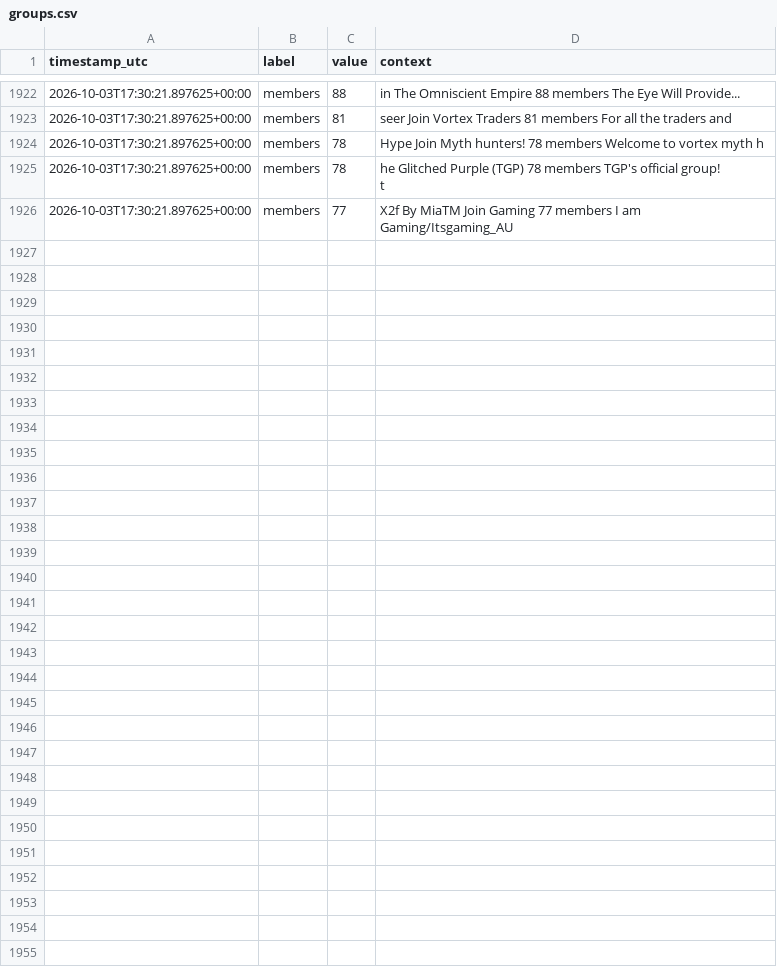
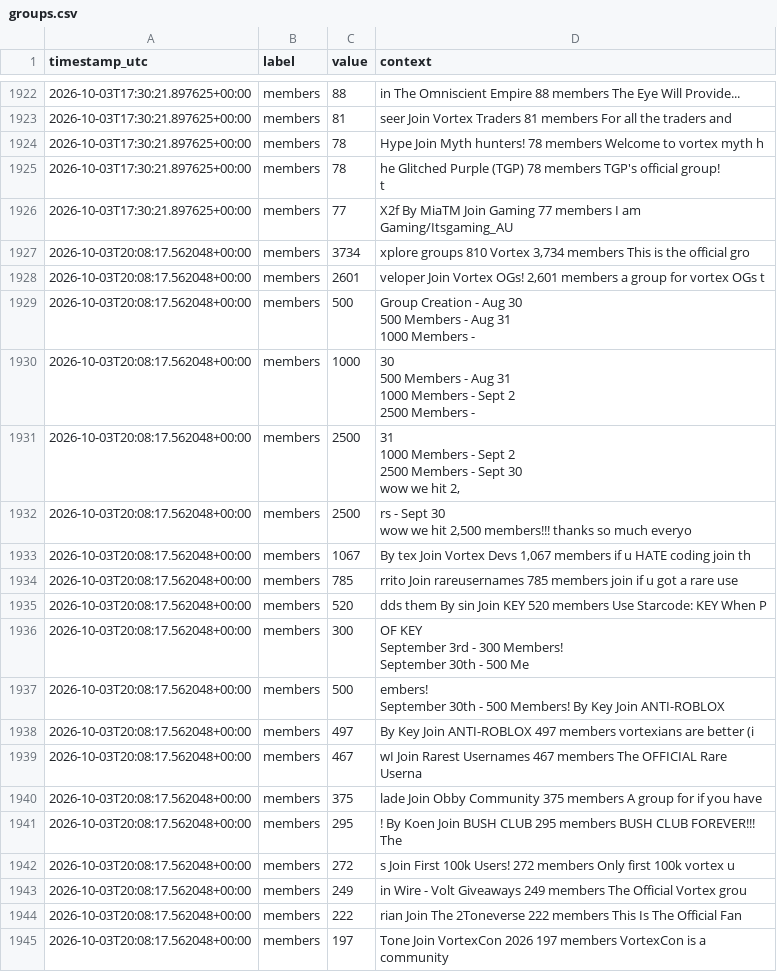
Before and after one commit to igakojp/playvortex-monitor-log, a CSV file: stats/groups.csv, drawn as a sheet; only a part is shown, gaps mark what is left out; ↵ is a line break in a cell; the diff covers the shown part only; the diff names each change by its address in the sheet, - before the commit and + after, or states it on an @@ line.

```diff
--- a/stats/groups.csv
+++ b/stats/groups.csv
+row 1927: 2026-10-03T20:08:17.562048+00:00 | members | 3734 | xplore groups 810 Vortex 3,734 members This is the official gro
+row 1928: 2026-10-03T20:08:17.562048+00:00 | members | 2601 | veloper Join Vortex OGs! 2,601 members a group for vortex OGs t
+row 1929: 2026-10-03T20:08:17.562048+00:00 | members | 500 | Group Creation - Aug 30 ↵ 500 Members - Aug 31 ↵ 1000 Members -
+row 1930: 2026-10-03T20:08:17.562048+00:00 | members | 1000 | 30 ↵ 500 Members - Aug 31 ↵ 1000 Members - Sept 2 ↵ 2500 Members -
+row 1931: 2026-10-03T20:08:17.562048+00:00 | members | 2500 | 31 ↵ 1000 Members - Sept 2 ↵ 2500 Members - Sept 30 ↵ wow we hit 2,
+row 1932: 2026-10-03T20:08:17.562048+00:00 | members | 2500 | rs - Sept 30 ↵ wow we hit 2,500 members!!! thanks so much everyo
+row 1933: 2026-10-03T20:08:17.562048+00:00 | members | 1067 | By tex Join Vortex Devs 1,067 members if u HATE coding join th
+row 1934: 2026-10-03T20:08:17.562048+00:00 | members | 785 | rrito Join rareusernames 785 members join if u got a rare use
+row 1935: 2026-10-03T20:08:17.562048+00:00 | members | 520 | dds them By sin Join KEY 520 members Use Starcode: KEY When P
+row 1936: 2026-10-03T20:08:17.562048+00:00 | members | 300 | OF KEY ↵ September 3rd - 300 Members! ↵ September 30th - 500 Me
+row 1937: 2026-10-03T20:08:17.562048+00:00 | members | 500 | embers! ↵ September 30th - 500 Members! By Key Join ANTI-ROBLOX
+row 1938: 2026-10-03T20:08:17.562048+00:00 | members | 497 | By Key Join ANTI-ROBLOX 497 members vortexians are better (i
+row 1939: 2026-10-03T20:08:17.562048+00:00 | members | 467 | wI Join Rarest Usernames 467 members The OFFICIAL Rare Userna
+row 1940: 2026-10-03T20:08:17.562048+00:00 | members | 375 | lade Join Obby Community 375 members A group for if you have
+row 1941: 2026-10-03T20:08:17.562048+00:00 | members | 295 | ! By Koen Join BUSH CLUB 295 members BUSH CLUB FOREVER!!! ↵ The
+row 1942: 2026-10-03T20:08:17.562048+00:00 | members | 272 | s Join First 100k Users! 272 members Only first 100k vortex u
+row 1943: 2026-10-03T20:08:17.562048+00:00 | members | 249 | in Wire - Volt Giveaways 249 members The Official Vortex grou
+row 1944: 2026-10-03T20:08:17.562048+00:00 | members | 222 | rian Join The 2Toneverse 222 members This Is The Official Fan
+row 1945: 2026-10-03T20:08:17.562048+00:00 | members | 197 | Tone Join VortexCon 2026 197 members VortexCon is a community
```
Also changed, not shown: 17 added rows elsewhere in this file, stats/profile_user1.csv, 3 other files.
